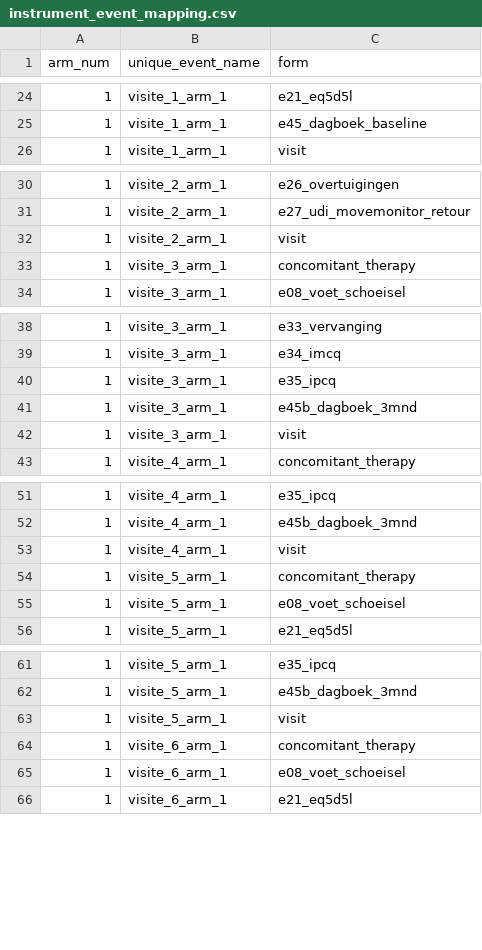
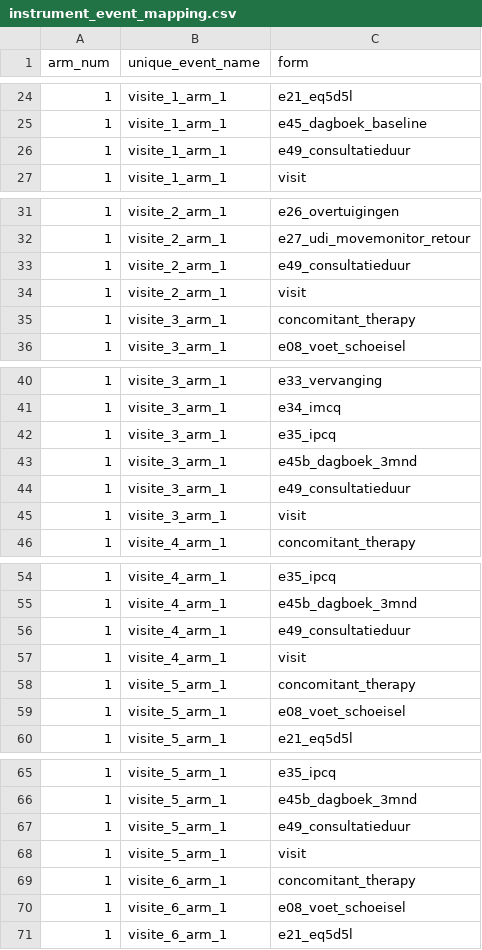
Before and after one commit to Dellfs/paradise-project, a CSV file: REDCap/instrument_event_mapping.csv, drawn as a sheet; only a part is shown, gaps mark what is left out; the diff covers the shown part only.

```diff
--- a/REDCap/instrument_event_mapping.csv
+++ b/REDCap/instrument_event_mapping.csv
@@ -25,2 +25,3 @@ arm_num,unique_event_name,form
 1,visite_1_arm_1,e45_dagboek_baseline
+1,visite_1_arm_1,e49_consultatieduur
 1,visite_1_arm_1,visit
@@ -31,2 +32,3 @@ arm_num,unique_event_name,form
 1,visite_2_arm_1,e27_udi_movemonitor_retour
+1,visite_2_arm_1,e49_consultatieduur
 1,visite_2_arm_1,visit
@@ -41,2 +43,3 @@ arm_num,unique_event_name,form
 1,visite_3_arm_1,e45b_dagboek_3mnd
+1,visite_3_arm_1,e49_consultatieduur
 1,visite_3_arm_1,visit
@@ -52,2 +55,3 @@ arm_num,unique_event_name,form
 1,visite_4_arm_1,e45b_dagboek_3mnd
+1,visite_4_arm_1,e49_consultatieduur
 1,visite_4_arm_1,visit
@@ -62,2 +66,3 @@ arm_num,unique_event_name,form
 1,visite_5_arm_1,e45b_dagboek_3mnd
+1,visite_5_arm_1,e49_consultatieduur
 1,visite_5_arm_1,visit
```
Also changed, not shown: 11 added rows elsewhere in this file, REDCap/data_dictionary_PARADISE.csv, REDCap/data_dictionary_PARADISE_puntkomma.csv, 18 other files.
